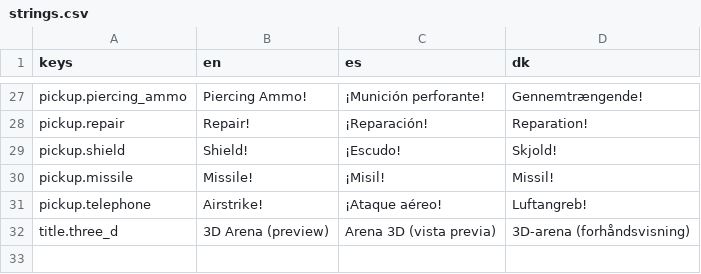
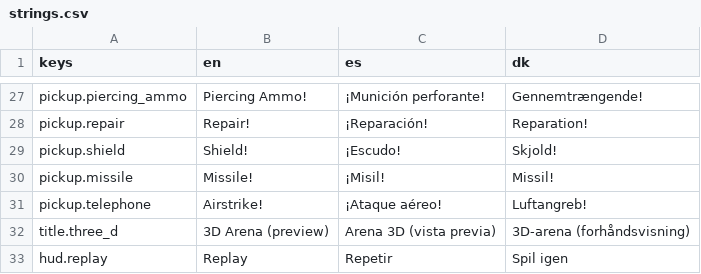
Before and after one commit to Vodkadav/TankGame, a CSV file: client/i18n/strings.csv, drawn as a sheet; only a part is shown, gaps mark what is left out.

```diff
--- a/client/i18n/strings.csv
+++ b/client/i18n/strings.csv
@@ -32 +32,2 @@ pickup.telephone,"Airstrike!","¡Ataque aéreo!","Luftangreb!"
 title.three_d,"3D Arena (preview)","Arena 3D (vista previa)","3D-arena (forhåndsvisning)"
+hud.replay,"Replay","Repetir","Spil igen"
```
Also changed, not shown: 6 other files.
